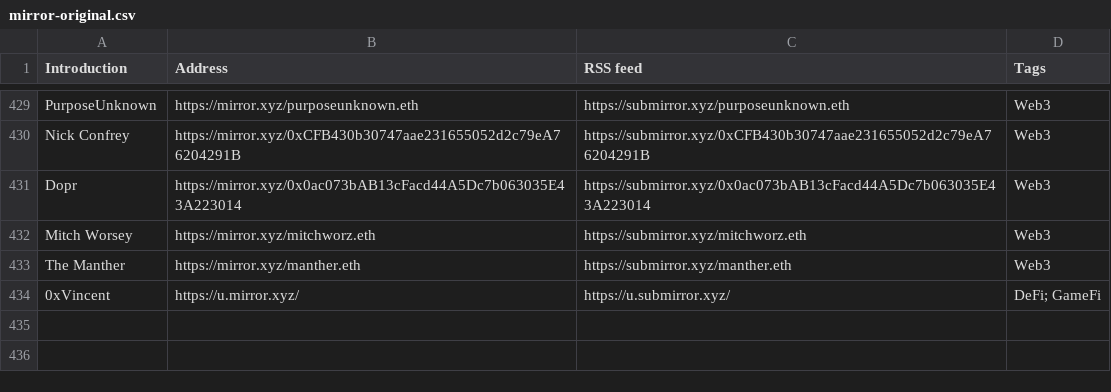
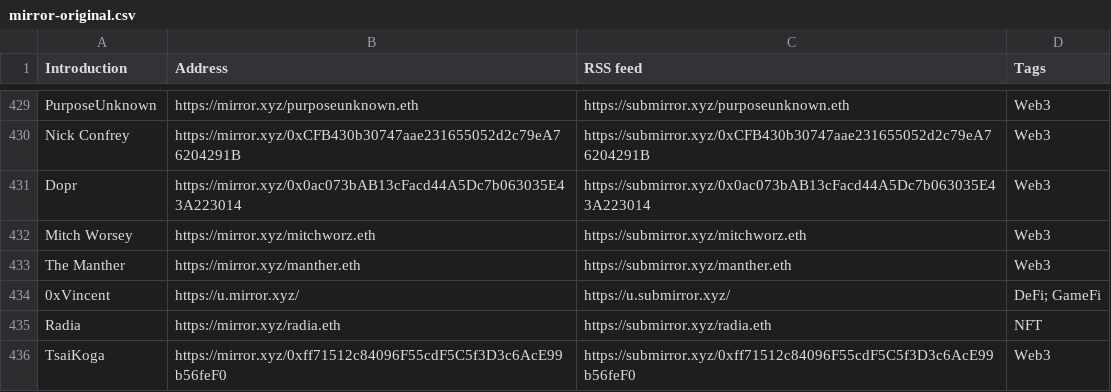
Before and after one commit to dbarobin/awesome-mirror, a CSV file: mirror-original.csv, drawn as a sheet; only a part is shown, gaps mark what is left out.

```diff
--- a/mirror-original.csv
+++ b/mirror-original.csv
@@ -434 +434,3 @@ The Manther, https://mirror.xyz/manther.eth, https://submirror.xyz/manther.eth,
 0xVincent, https://u.mirror.xyz/, https://u.submirror.xyz/, DeFi; GameFi
+Radia, https://mirror.xyz/radia.eth, https://submirror.xyz/radia.eth, NFT
+TsaiKoga, https://mirror.xyz/0xff71512c84096F55cdF5C5f3D3c6AcE99b56feF0, https://submirror.xyz/0xff71512c84096F55cdF5C5f3D3c6AcE99b56feF0, Web3
```
Also changed, not shown: mirror-original-langs.csv.
